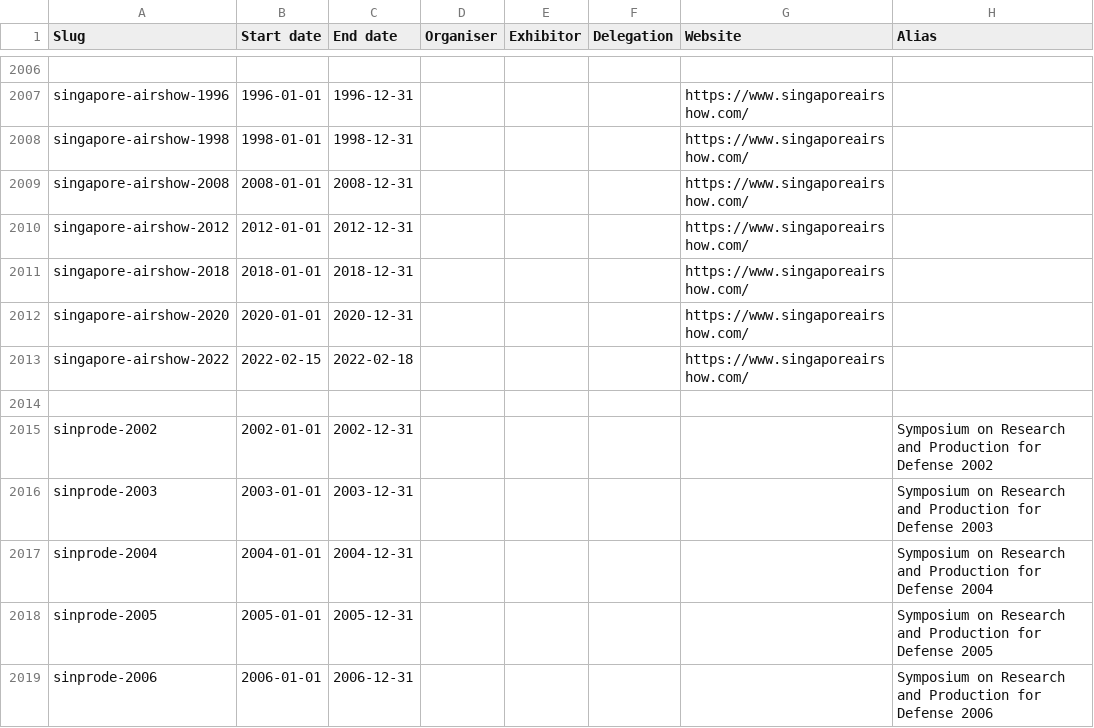
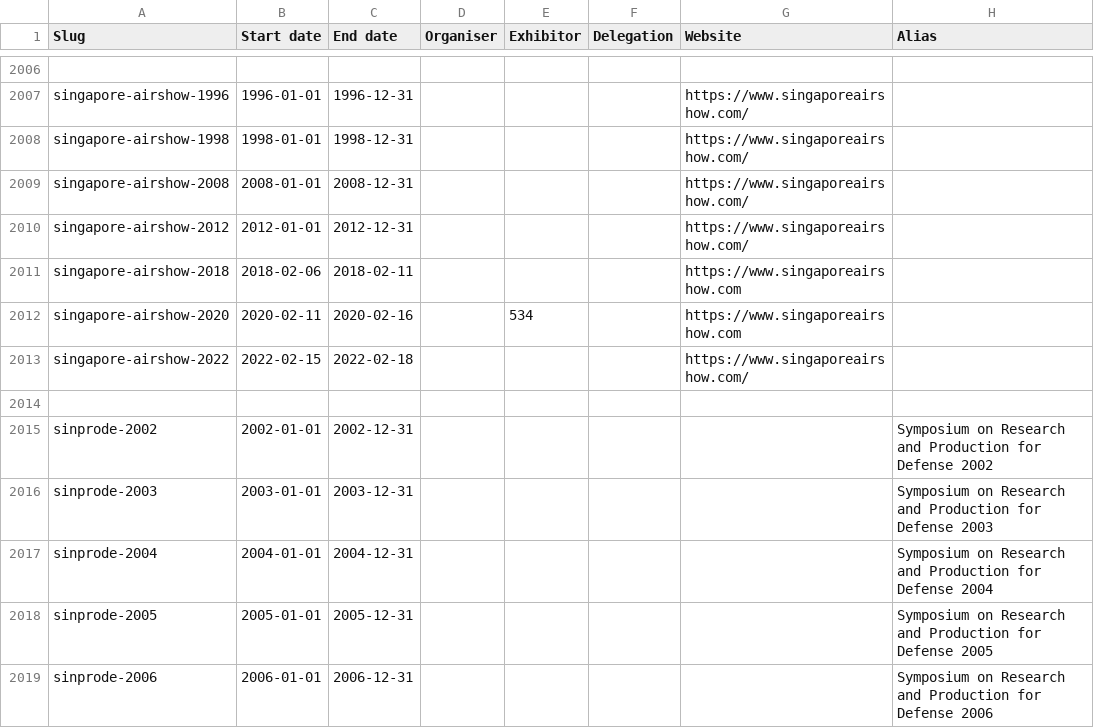
Before and after one commit to caatdata/arms-and-security-fair-exhibitors, a CSV file: summary.csv, drawn as a sheet; only a part is shown, gaps mark what is left out.

Commit message:
Add Singapore Airshow 2018, 2020 exhibitor lists from CAAT archives.

```diff
--- a/summary.csv
+++ b/summary.csv
@@ -2010,4 +2010,4 @@ singapore-airshow-2008,2008-01-01,2008-12-31,,,,https://www.singaporeairshow.com
 singapore-airshow-2012,2012-01-01,2012-12-31,,,,https://www.singaporeairshow.com/,
-singapore-airshow-2018,2018-01-01,2018-12-31,,,,https://www.singaporeairshow.com/,
-singapore-airshow-2020,2020-01-01,2020-12-31,,,,https://www.singaporeairshow.com/,
+singapore-airshow-2018,2018-02-06,2018-02-11,,,,https://www.singaporeairshow.com,
+singapore-airshow-2020,2020-02-11,2020-02-16,,534,,https://www.singaporeairshow.com,
 singapore-airshow-2022,2022-02-15,2022-02-18,,,,https://www.singaporeairshow.com/,
```
Also changed, not shown: 3 other files.
